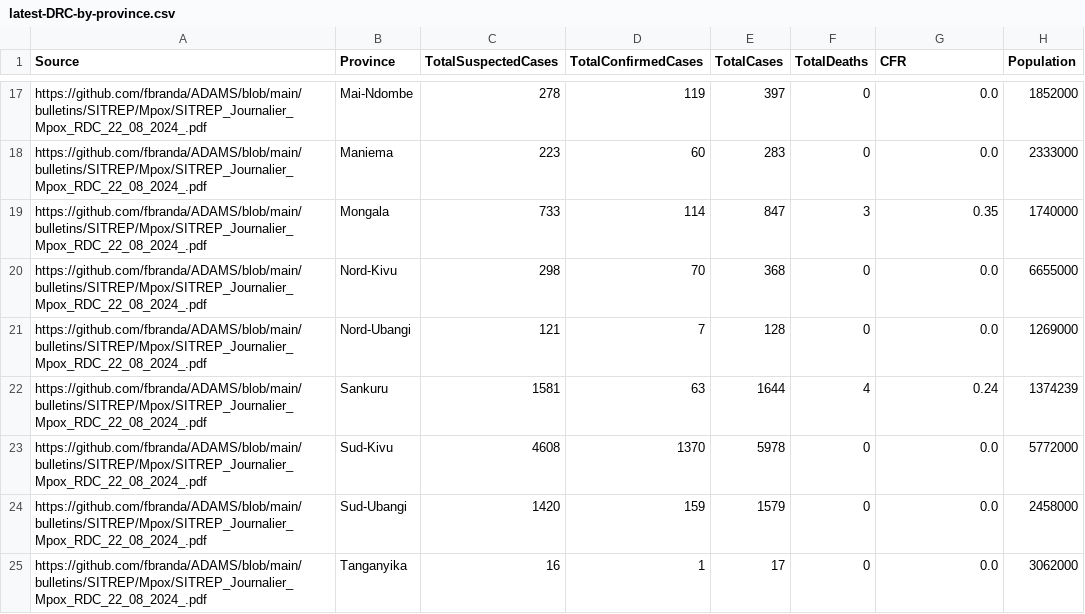
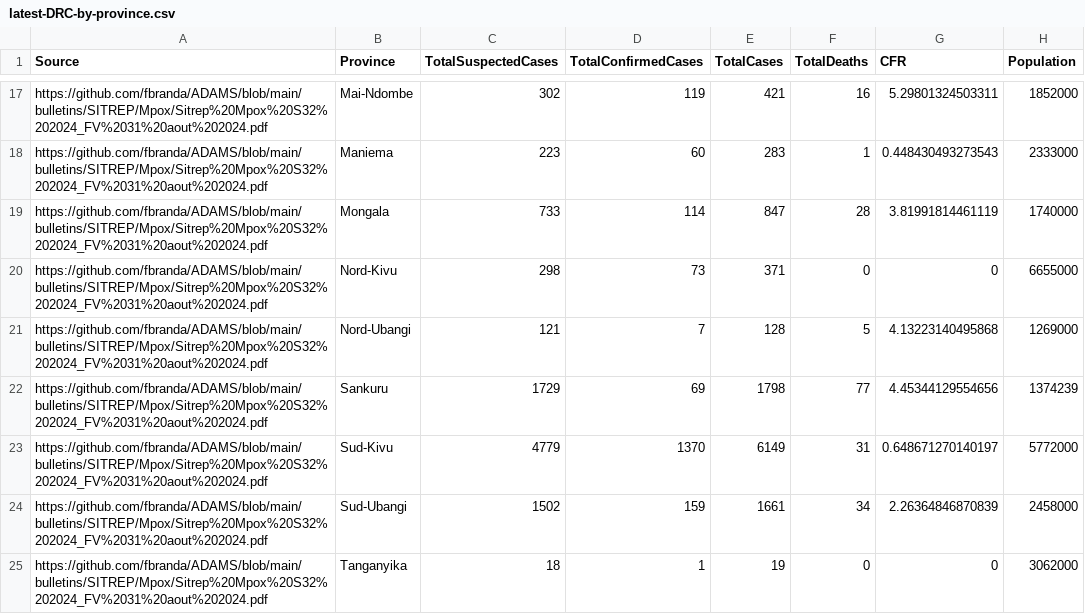
Before and after one commit to fbranda/ADAMS, a CSV file: surveillance/2024/Mpox/DRC/latest-DRC-by-province.csv, drawn as a sheet; only a part is shown, gaps mark what is left out; the diff covers the shown part only.

```diff
--- a/surveillance/2024/Mpox/DRC/latest-DRC-by-province.csv
+++ b/surveillance/2024/Mpox/DRC/latest-DRC-by-province.csv
@@ -17,9 +17,9 @@
-"https://github.com/fbranda/ADAMS/blob/main/bulletins/SITREP/Mpox/SITREP_Journalier_Mpox_RDC_22_08_2024_.pdf","Mai-Ndombe",278,119,397,0,"0.0",1852000
-"https://github.com/fbranda/ADAMS/blob/main/bulletins/SITREP/Mpox/SITREP_Journalier_Mpox_RDC_22_08_2024_.pdf","Maniema",223,60,283,0,"0.0",2333000
-"https://github.com/fbranda/ADAMS/blob/main/bulletins/SITREP/Mpox/SITREP_Journalier_Mpox_RDC_22_08_2024_.pdf","Mongala",733,114,847,3,"0.35",1740000
-"https://github.com/fbranda/ADAMS/blob/main/bulletins/SITREP/Mpox/SITREP_Journalier_Mpox_RDC_22_08_2024_.pdf","Nord-Kivu",298,70,368,0,"0.0",6655000
-"https://github.com/fbranda/ADAMS/blob/main/bulletins/SITREP/Mpox/SITREP_Journalier_Mpox_RDC_22_08_2024_.pdf","Nord-Ubangi",121,7,128,0,"0.0",1269000
-"https://github.com/fbranda/ADAMS/blob/main/bulletins/SITREP/Mpox/SITREP_Journalier_Mpox_RDC_22_08_2024_.pdf","Sankuru",1581,63,1644,4,"0.24",1374239
-"https://github.com/fbranda/ADAMS/blob/main/bulletins/SITREP/Mpox/SITREP_Journalier_Mpox_RDC_22_08_2024_.pdf","Sud-Kivu",4608,1370,5978,0,"0.0",5772000
-"https://github.com/fbranda/ADAMS/blob/main/bulletins/SITREP/Mpox/SITREP_Journalier_Mpox_RDC_22_08_2024_.pdf","Sud-Ubangi",1420,159,1579,0,"0.0",2458000
-"https://github.com/fbranda/ADAMS/blob/main/bulletins/SITREP/Mpox/SITREP_Journalier_Mpox_RDC_22_08_2024_.pdf","Tanganyika",16,1,17,0,"0.0",3062000
+"https://github.com/fbranda/ADAMS/blob/main/bulletins/SITREP/Mpox/Sitrep%20Mpox%20S32%202024_FV%2031%20aout%202024.pdf","Mai-Ndombe",302,119,421,16,5.29801324503311,1852000
+"https://github.com/fbranda/ADAMS/blob/main/bulletins/SITREP/Mpox/Sitrep%20Mpox%20S32%202024_FV%2031%20aout%202024.pdf","Maniema",223,60,283,1,0.448430493273543,2333000
+"https://github.com/fbranda/ADAMS/blob/main/bulletins/SITREP/Mpox/Sitrep%20Mpox%20S32%202024_FV%2031%20aout%202024.pdf","Mongala",733,114,847,28,3.81991814461119,1740000
+"https://github.com/fbranda/ADAMS/blob/main/bulletins/SITREP/Mpox/Sitrep%20Mpox%20S32%202024_FV%2031%20aout%202024.pdf","Nord-Kivu",298,73,371,0,0,6655000
+"https://github.com/fbranda/ADAMS/blob/main/bulletins/SITREP/Mpox/Sitrep%20Mpox%20S32%202024_FV%2031%20aout%202024.pdf","Nord-Ubangi",121,7,128,5,4.13223140495868,1269000
+"https://github.com/fbranda/ADAMS/blob/main/bulletins/SITREP/Mpox/Sitrep%20Mpox%20S32%202024_FV%2031%20aout%202024.pdf","Sankuru",1729,69,1798,77,4.45344129554656,1374239
+"https://github.com/fbranda/ADAMS/blob/main/bulletins/SITREP/Mpox/Sitrep%20Mpox%20S32%202024_FV%2031%20aout%202024.pdf","Sud-Kivu",4779,1370,6149,31,0.648671270140197,5772000
+"https://github.com/fbranda/ADAMS/blob/main/bulletins/SITREP/Mpox/Sitrep%20Mpox%20S32%202024_FV%2031%20aout%202024.pdf","Sud-Ubangi",1502,159,1661,34,2.26364846870839,2458000
+"https://github.com/fbranda/ADAMS/blob/main/bulletins/SITREP/Mpox/Sitrep%20Mpox%20S32%202024_FV%2031%20aout%202024.pdf","Tanganyika",18,1,19,0,0,3062000
```
Also changed, not shown: 64 edited cells elsewhere in this file.
